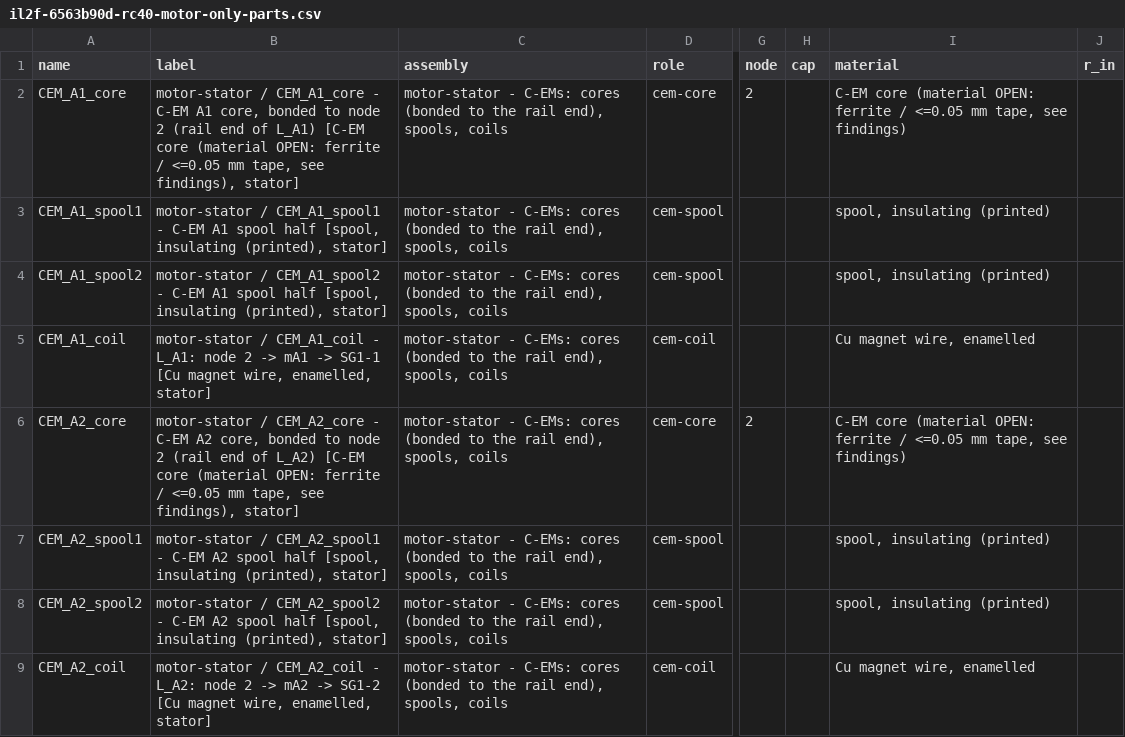
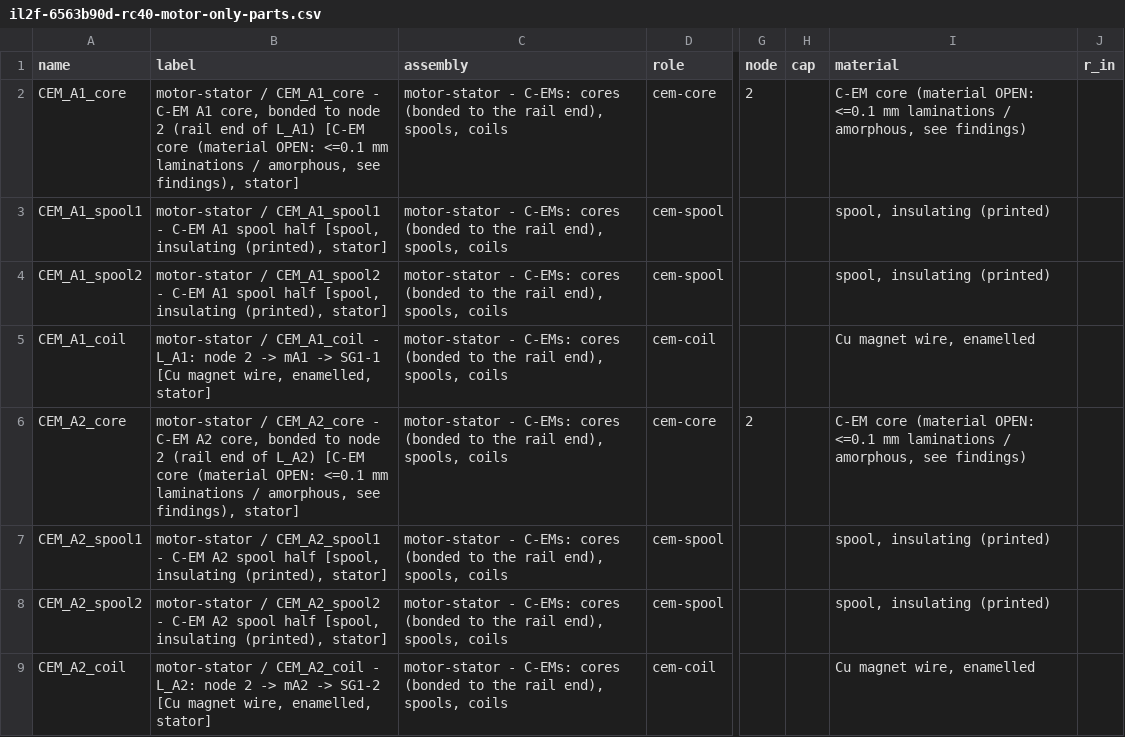
Before and after one commit to ThomasMichaelDave/DCCREG_turbine, a CSV file: docs/geometry/motor/il2f-6563b90d-rc40-motor-only-parts.csv, drawn as a sheet; only a part is shown, gaps mark what is left out; the diff covers the shown part only; the diff names each change by its address in the sheet, - before the commit and + after, or states it on an @@ line.

```diff
--- a/docs/geometry/motor/il2f-6563b90d-rc40-motor-only-parts.csv
+++ b/docs/geometry/motor/il2f-6563b90d-rc40-motor-only-parts.csv
-B2 (label): …(material OPEN: ferrite / <=0.05 mm tape, see findings),…
+B2 (label): …(material OPEN: <=0.1 mm laminations / amorphous, see findings),…
-I2 (material): …(material OPEN: ferrite / <=0.05 mm tape, see findings)
+I2 (material): …(material OPEN: <=0.1 mm laminations / amorphous, see findings)
-B6 (label): …(material OPEN: ferrite / <=0.05 mm tape, see findings),…
+B6 (label): …(material OPEN: <=0.1 mm laminations / amorphous, see findings),…
-I6 (material): …(material OPEN: ferrite / <=0.05 mm tape, see findings)
+I6 (material): …(material OPEN: <=0.1 mm laminations / amorphous, see findings)
```
Also changed, not shown: 56 edited cells elsewhere in this file, 19 other files.
